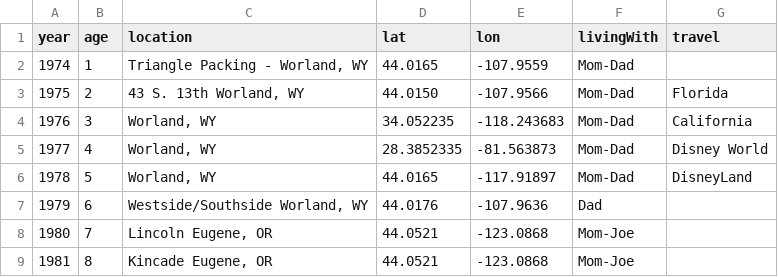
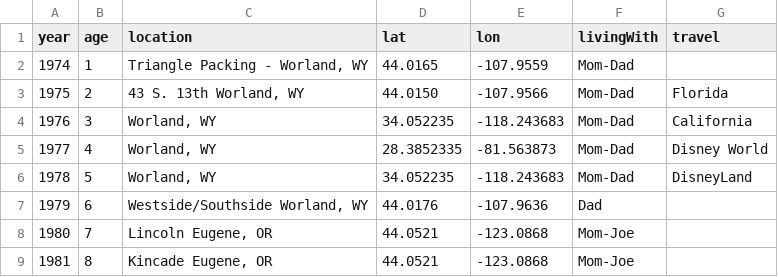
Before and after one commit to kappter/portfolio, a CSV file: mylife/journeys.csv, drawn as a sheet; only a part is shown.

Commit message:
Update journeys.csv

```diff
--- a/mylife/journeys.csv
+++ b/mylife/journeys.csv
@@ -5,3 +5,3 @@ year,age,location,lat,lon,livingWith,travel
 1977,4,"Worland, WY",28.3852335,-81.563873,"Mom-Dad","Disney World"
-1978,5,"Worland, WY",44.0165,-117.91897,"Mom-Dad","DisneyLand"
+1978,5,"Worland, WY",34.052235, -118.243683,"Mom-Dad","DisneyLand"
 1979,6,"Westside/Southside Worland, WY",44.0176,-107.9636,"Dad",""
```
